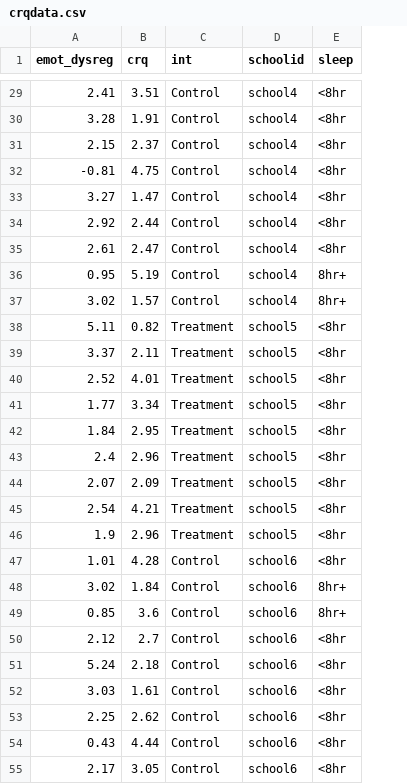
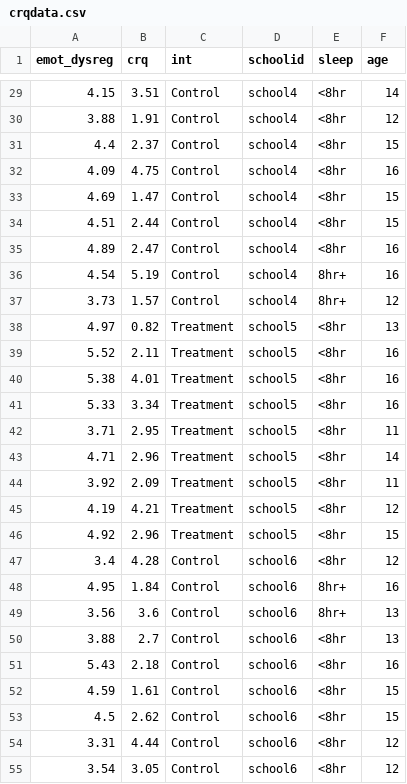
Before and after one commit to uoepsy/data, a CSV file: crqdata.csv, drawn as a sheet; only a part is shown, gaps mark what is left out; the diff covers the shown part only; the diff names each change by its address in the sheet, - before the commit and + after, or states it on an @@ line.

```diff
--- a/crqdata.csv
+++ b/crqdata.csv
+column F (age), rows 29-55: 14 | 12 | 15 | 16 | 15 | 15 | 16 | 16 | 12 | 13 | 16 | 16 | 16 | 11 | 14 | 11 | 12 | 15 | 12 | 16 | 13 | 13 | 16 | 15 | 15 | 12 | 12
-A29 (emot_dysreg): 2.41
+A29 (emot_dysreg): 4.15
-A30 (emot_dysreg): 3.28
+A30 (emot_dysreg): 3.88
-A31 (emot_dysreg): 2.15
+A31 (emot_dysreg): 4.4
-A32 (emot_dysreg): -0.81
+A32 (emot_dysreg): 4.09
-A33 (emot_dysreg): 3.27
+A33 (emot_dysreg): 4.69
-A34 (emot_dysreg): 2.92
+A34 (emot_dysreg): 4.51
-A35 (emot_dysreg): 2.61
+A35 (emot_dysreg): 4.89
-A36 (emot_dysreg): 0.95
+A36 (emot_dysreg): 4.54
-A37 (emot_dysreg): 3.02
+A37 (emot_dysreg): 3.73
-A38 (emot_dysreg): 5.11
+A38 (emot_dysreg): 4.97
-A39 (emot_dysreg): 3.37
+A39 (emot_dysreg): 5.52
-A40 (emot_dysreg): 2.52
+A40 (emot_dysreg): 5.38
-A41 (emot_dysreg): 1.77
+A41 (emot_dysreg): 5.33
-A42 (emot_dysreg): 1.84
+A42 (emot_dysreg): 3.71
-A43 (emot_dysreg): 2.4
+A43 (emot_dysreg): 4.71
-A44 (emot_dysreg): 2.07
+A44 (emot_dysreg): 3.92
-A45 (emot_dysreg): 2.54
+A45 (emot_dysreg): 4.19
-A46 (emot_dysreg): 1.9
+A46 (emot_dysreg): 4.92
-A47 (emot_dysreg): 1.01
+A47 (emot_dysreg): 3.4
-A48 (emot_dysreg): 3.02
+A48 (emot_dysreg): 4.95
-A49 (emot_dysreg): 0.85
+A49 (emot_dysreg): 3.56
-A50 (emot_dysreg): 2.12
+A50 (emot_dysreg): 3.88
-A51 (emot_dysreg): 5.24
+A51 (emot_dysreg): 5.43
-A52 (emot_dysreg): 3.03
+A52 (emot_dysreg): 4.59
-A53 (emot_dysreg): 2.25
+A53 (emot_dysreg): 4.5
-A54 (emot_dysreg): 0.43
+A54 (emot_dysreg): 3.31
-A55 (emot_dysreg): 2.17
+A55 (emot_dysreg): 3.54
```
Also changed, not shown: 146 edited cells elsewhere in this file, 1 other file.
